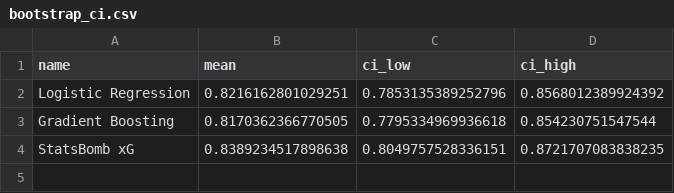
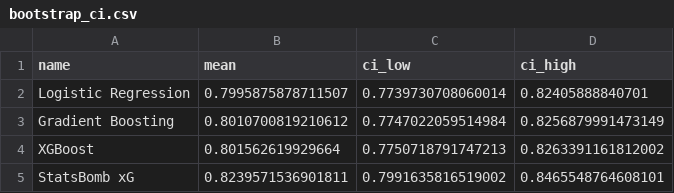
Before and after one commit to emanuele-clc/expected-goals-xg-model, a CSV file: data/bootstrap_ci.csv, drawn as a sheet.

```diff
--- a/data/bootstrap_ci.csv
+++ b/data/bootstrap_ci.csv
@@ -1,4 +1,5 @@
 name,mean,ci_low,ci_high
-Logistic Regression,0.8216162801029251,0.7853135389252796,0.8568012389924392
-Gradient Boosting,0.8170362366770505,0.7795334969936618,0.854230751547544
-StatsBomb xG,0.8389234517898638,0.8049757528336151,0.8721707083838235
+Logistic Regression,0.7995875878711507,0.7739730708060014,0.82405888840701
+Gradient Boosting,0.8010700819210612,0.7747022059514984,0.8256879991473149
+XGBoost,0.801562619929664,0.7750718791747213,0.8263391161812002
+StatsBomb xG,0.8239571536901811,0.7991635816519002,0.8465548764608101
```
Also changed, not shown: data/cv_results.csv, data/model_comparison.csv, 46 other files.
